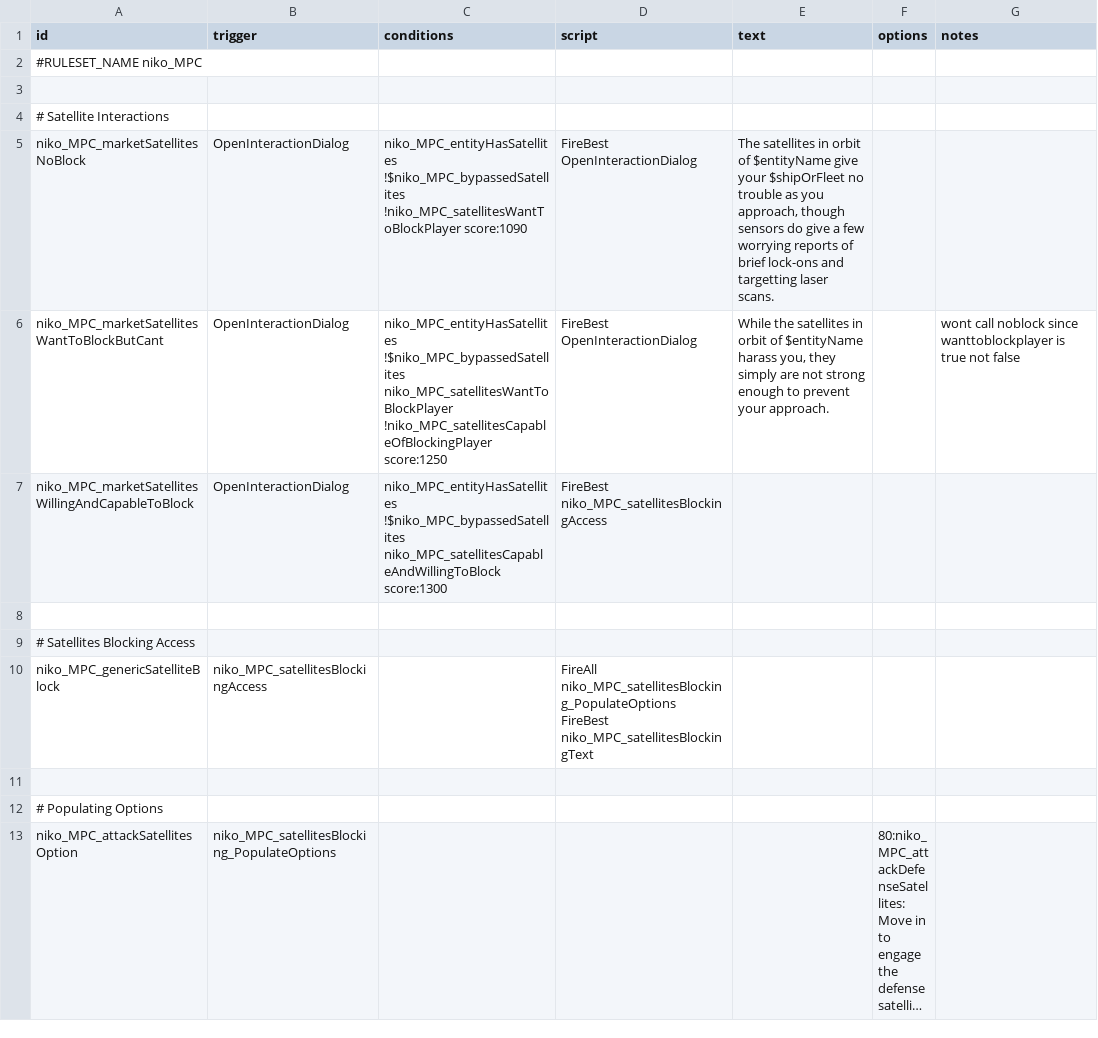
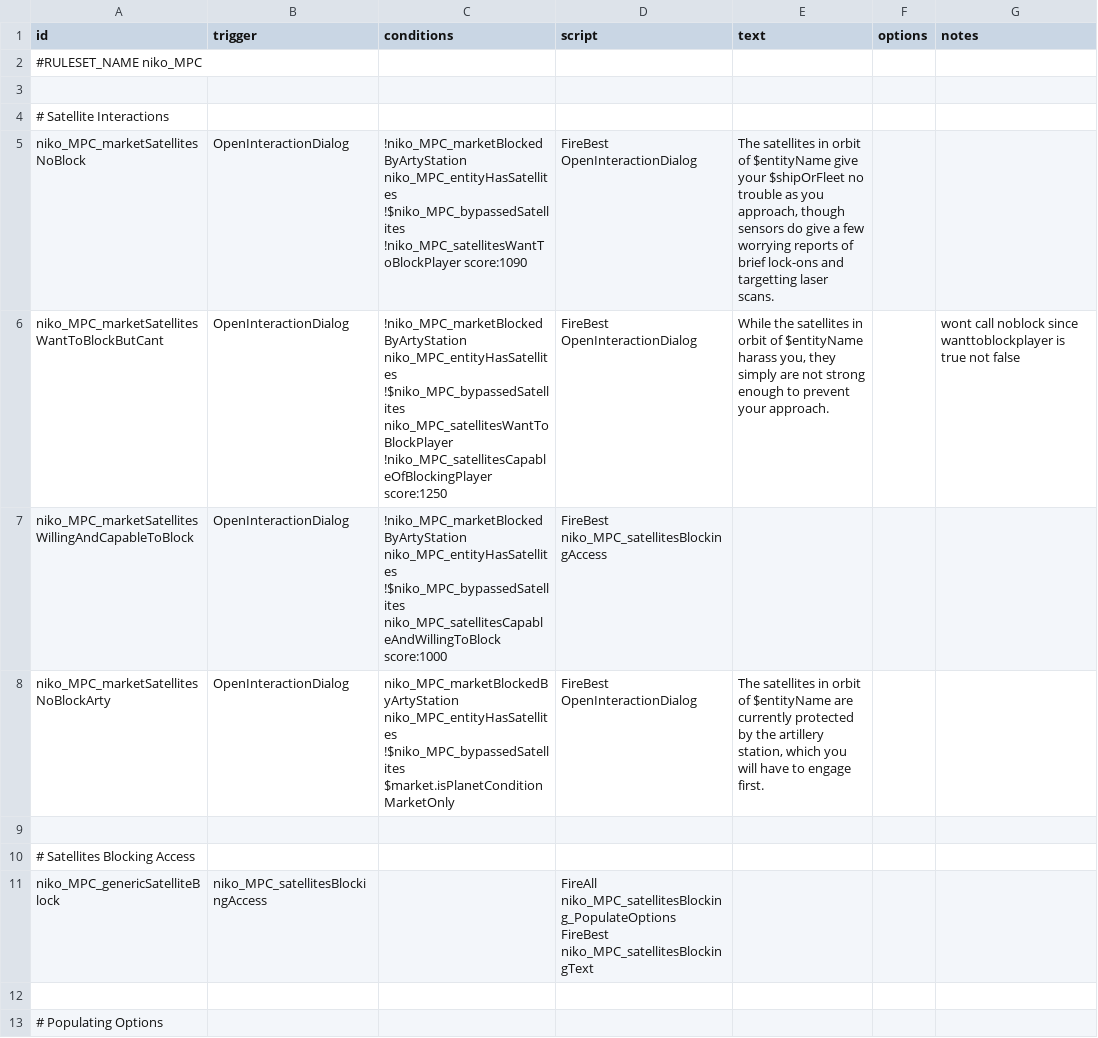
Before and after one commit to nikothedude/MorePlanetaryConditions, a CSV file: data/campaign/rules.csv, drawn as a sheet; only a part is shown; the shorter side is filled out with more unchanged rows; long unchanged cells end in …; ↵ is a line break in a cell; the diff names each change by its address in the sheet, - before the commit and + after, or states it on an @@ line.

```diff
--- a/data/campaign/rules.csv
+++ b/data/campaign/rules.csv
-C5 (conditions): niko_MPC_entityHasSatellites ↵ !$niko_MPC_bypassedSatellites…
+C5 (conditions): !niko_MPC_marketBlockedByArtyStation ↵ niko_MPC_entityHasSatellites ↵ !$niko_MPC_bypassedSatellites…
-C6 (conditions): niko_MPC_entityHasSatellites ↵ !$niko_MPC_bypassedSatellites…
+C6 (conditions): !niko_MPC_marketBlockedByArtyStation ↵ niko_MPC_entityHasSatellites ↵ !$niko_MPC_bypassedSatellites…
-C7 (conditions): niko_MPC_entityHasSatellites ↵ !$niko_MPC_bypassedSatellites ↵ niko_MPC_satellitesCapableAndWillingToBlock score:1300
+C7 (conditions): !niko_MPC_marketBlockedByArtyStation ↵ niko_MPC_entityHasSatellites ↵ !$niko_MPC_bypassedSatellites ↵ niko_MPC_satellitesCapableAndWillingToBlock score:1000
+row 8: niko_MPC_marketSatellitesNoBlockArty | OpenInteractionDialog | niko_MPC_marketBlockedByArtyStation ↵ niko_MPC_entityHasSatellites ↵ !$niko_MPC_bypassedSatellites ↵ $market.isPlanetConditionMarketOnly | FireBest OpenInteractionDialog | The satellites in orbit of $entityName are currently protected by the artillery station, which you will have to engage first.
```
Also changed, not shown: 18 other files.
